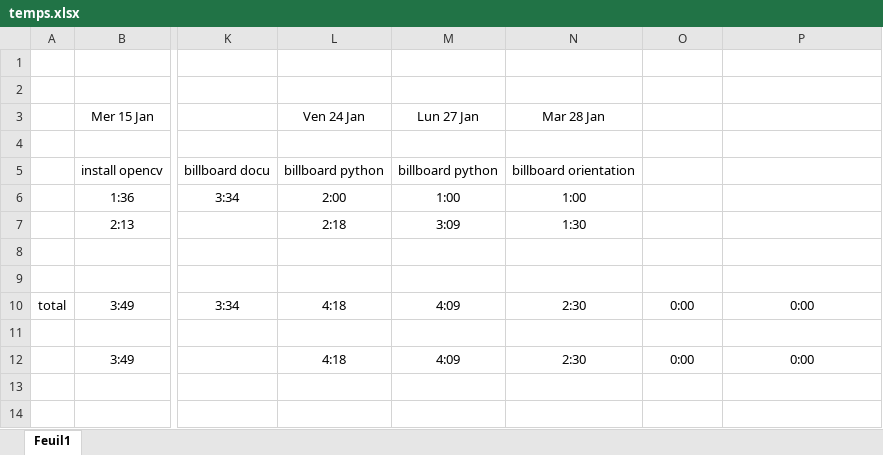
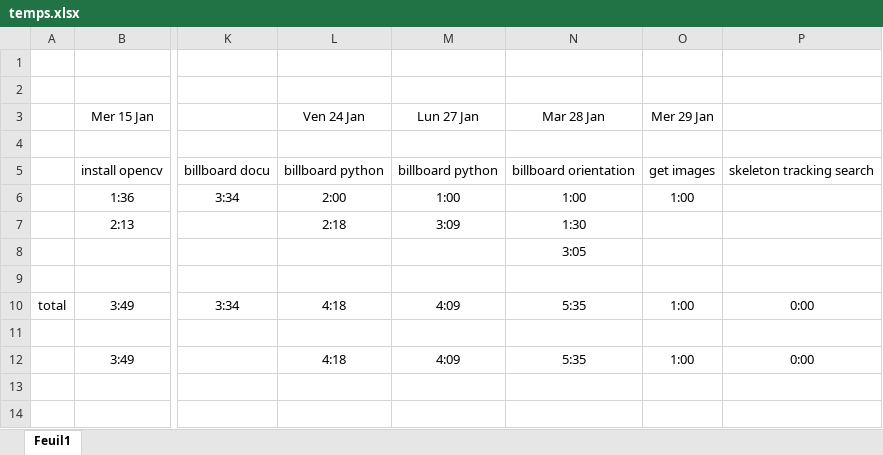
Before and after one commit to guillaume-lrt/Thesis-animal-animation, an Excel workbook: Documents/temps.xlsx, sheet Feuil1, drawn as a sheet; only a part is shown, gaps mark what is left out; values as stored, in another font and other column widths than the file's, no borders; charts and pictures not drawn; the diff names each change by its address in the sheet, - before the commit and + after, or states it on an @@ line.

```diff
--- a/Documents/temps.xlsx (sheet Feuil1)
+++ b/Documents/temps.xlsx (sheet Feuil1)
-O3: (empty)
+O3: Mer 29 Jan
-O5 (Mer 29 Jan): (empty)
+O5 (Mer 29 Jan): get images
-P5: (empty)
+P5: skeleton tracking search
-O6 (Mer 29 Jan): (empty)
+O6 (Mer 29 Jan): 1:00
-N8 (Mar 28 Jan): (empty)
+N8 (Mar 28 Jan): 3:05
-N10 (Mar 28 Jan): 2:30
+N10 (Mar 28 Jan): 5:35
-O10 (Mer 29 Jan): 0:00
+O10 (Mer 29 Jan): 1:00
-N12 (Mar 28 Jan): 2:30
+N12 (Mar 28 Jan): 5:35
-O12 (Mer 29 Jan): 0:00
+O12 (Mer 29 Jan): 1:00
```
Also changed, not shown: 40 other files.
